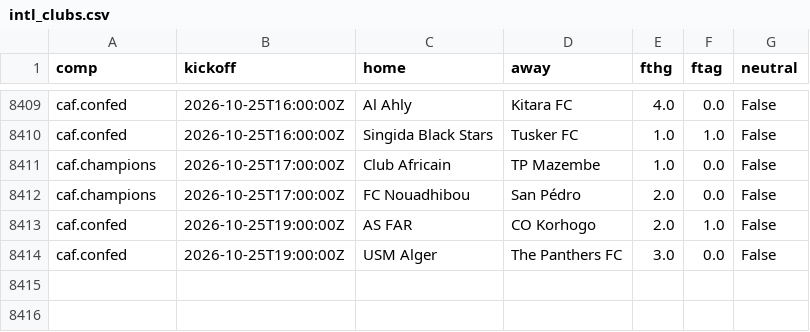
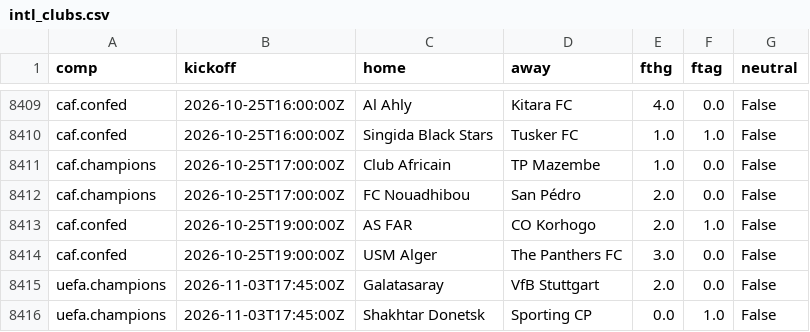
Before and after one commit to astro1997-fish/goalcast, a CSV file: data/intl_clubs.csv, drawn as a sheet; only a part is shown, gaps mark what is left out.

```diff
--- a/data/intl_clubs.csv
+++ b/data/intl_clubs.csv
@@ -8414 +8414,3 @@ caf.confed,2026-10-25T19:00:00Z,AS FAR,CO Korhogo,2.0,1.0,False
 caf.confed,2026-10-25T19:00:00Z,USM Alger,The Panthers FC,3.0,0.0,False
+uefa.champions,2026-11-03T17:45:00Z,Galatasaray,VfB Stuttgart,2.0,0.0,False
+uefa.champions,2026-11-03T17:45:00Z,Shakhtar Donetsk,Sporting CP,0.0,1.0,False
```
Also changed, not shown: 5 other files.
